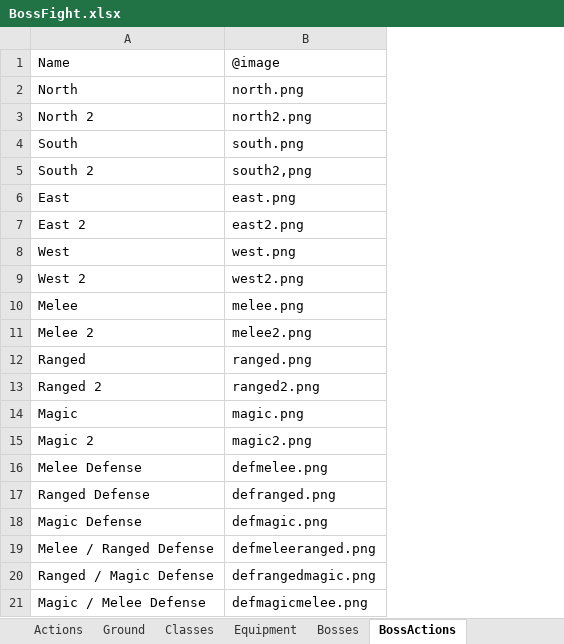
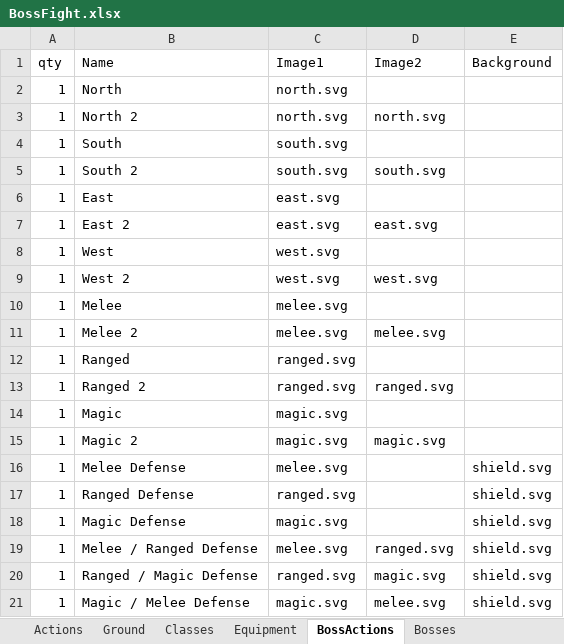
Before and after one commit to stellardoorgames/boss-fight, an Excel workbook: data/BossFight.xlsx, sheet BossActions, drawn as a sheet; values as stored, in another font and other column widths than the file's, no borders; removed rows and columns are numbered as before the commit, all else as after; the diff names each change by its address in the sheet, - before the commit and + after, or states it on an @@ line.

```diff
--- a/data/BossFight.xlsx (sheet BossActions)
+++ b/data/BossFight.xlsx (sheet BossActions)
@@ sheet tab order changed: Actions | Ground | Classes | Equipment | BossActions | Bosses @@
+column A (qty), rows 2-21: all 1
-column B (@image), rows 2-21: north.png | north2.png | south.png | south2,png | east.png | east2.png | west.png | west2.png | melee.png | melee2.png | ranged.png | ranged2.png | magic.png | magic2.png | defmelee.png | defranged.png | defmagic.png | defmeleeranged.png | defrangedmagic.png | defmagicmelee.png
+column C (Image1), rows 2-21: north.svg | north.svg | south.svg | south.svg | east.svg | east.svg | west.svg | west.svg | melee.svg | melee.svg | ranged.svg | ranged.svg | magic.svg | magic.svg | melee.svg | ranged.svg | magic.svg | melee.svg | ranged.svg | magic.svg
+column D (Image2), rows 3-21: north.svg |  | south.svg |  | east.svg |  | west.svg |  | melee.svg |  | ranged.svg |  | magic.svg |  |  |  | ranged.svg | magic.svg | melee.svg
+column E (Background), rows 16-21: all shield.svg
```
Also changed, not shown: sheet Ground, sheet Actions, sheet Classes, sheet Equipment, 46 other files.
